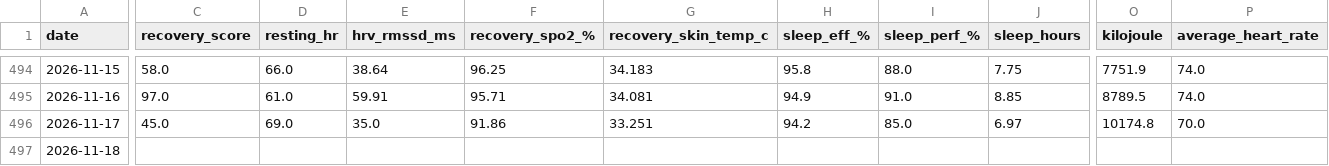
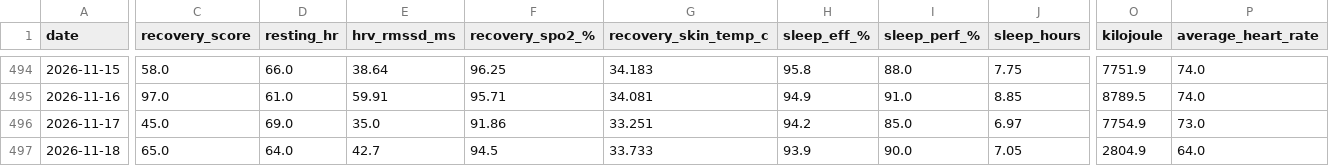
Before and after one commit to 4nd7ey-lab/whoop-public, a CSV file: daily_summary.csv, drawn as a sheet; only a part is shown, gaps mark what is left out; the diff covers the shown part only; the diff names each change by its address in the sheet, - before the commit and + after, or states it on an @@ line.

Commit message:
mirror: update from Sheets

```diff
--- a/daily_summary.csv
+++ b/daily_summary.csv
-O496 (kilojoule): 10174.8
+O496 (kilojoule): 7754.9
-P496 (average_heart_rate): 70.0
+P496 (average_heart_rate): 73.0
-C497 (recovery_score): (empty)
+C497 (recovery_score): 65.0
-D497 (resting_hr): (empty)
+D497 (resting_hr): 64.0
-E497 (hrv_rmssd_ms): (empty)
+E497 (hrv_rmssd_ms): 42.7
-F497 (recovery_spo2_%): (empty)
+F497 (recovery_spo2_%): 94.5
-G497 (recovery_skin_temp_c): (empty)
+G497 (recovery_skin_temp_c): 33.733
-H497 (sleep_eff_%): (empty)
+H497 (sleep_eff_%): 93.9
-I497 (sleep_perf_%): (empty)
+I497 (sleep_perf_%): 90.0
-J497 (sleep_hours): (empty)
+J497 (sleep_hours): 7.05
-O497 (kilojoule): (empty)
+O497 (kilojoule): 2804.9
-P497 (average_heart_rate): (empty)
+P497 (average_heart_rate): 64.0
```
Also changed, not shown: 5 edited cells elsewhere in this file.
